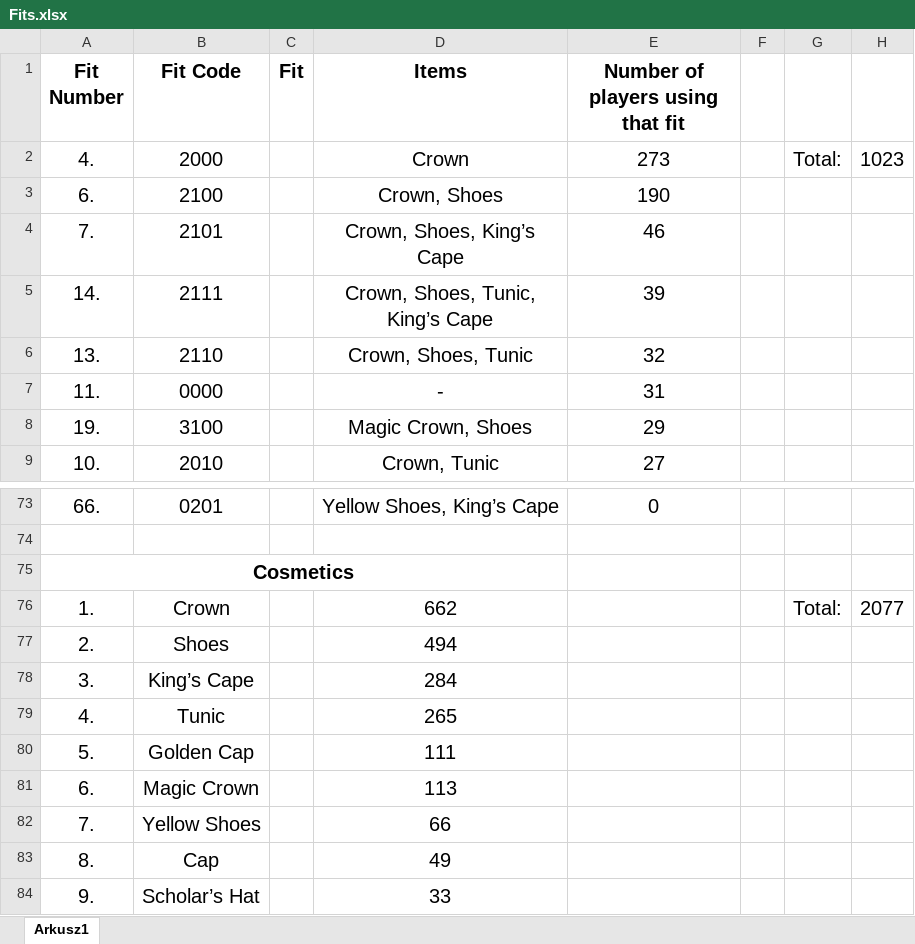
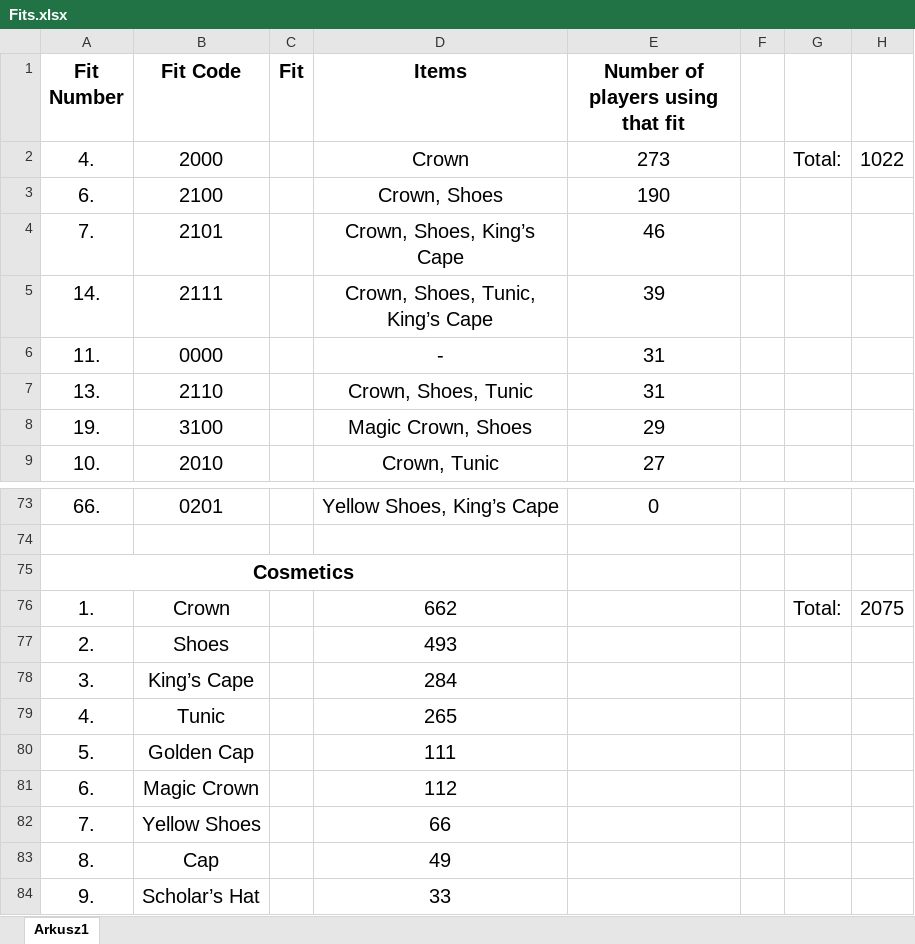
Before and after one commit to Rifre1/Jump-King-Statistics, an Excel workbook: Players Fits and Nationalities/Fits.xlsx, sheet Arkusz1, drawn as a sheet; only a part is shown, gaps mark what is left out; values as stored, in another font and other column widths than the file's, no borders; charts and pictures and conditional formats not drawn; removed rows and columns are numbered as before the commit, all else as after; the diff names each change by its address in the sheet, - before the commit and + after, or states it on an @@ line.

```diff
--- a/Players Fits and Nationalities/Fits.xlsx (sheet Arkusz1)
+++ b/Players Fits and Nationalities/Fits.xlsx (sheet Arkusz1)
-H2: 1023
+H2: 1022
-row 6: 13. | 2110 |  | Crown, Shoes, Tunic | 32
+row 7: 13. | 2110 |  | Crown, Shoes, Tunic | 31
-H76: 2077
+H76: 2075
-D77 (Items): 494
+D77 (Items): 493
-D81 (Items): 113
+D81 (Items): 112
```
Also changed, not shown: charts or pictures, Players Fits and Nationalities/Database/Players Fits & Nationalities.xlsx, Players Fits and Nationalities/Nationalities.xlsx, 3 other files.
